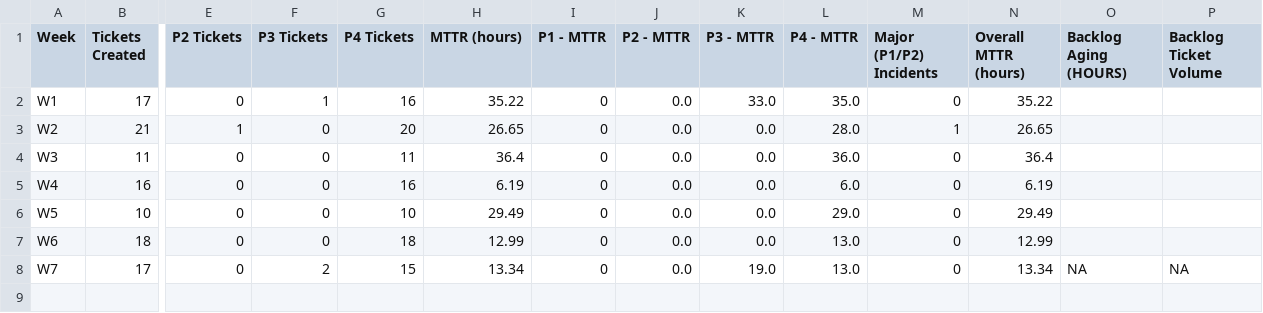
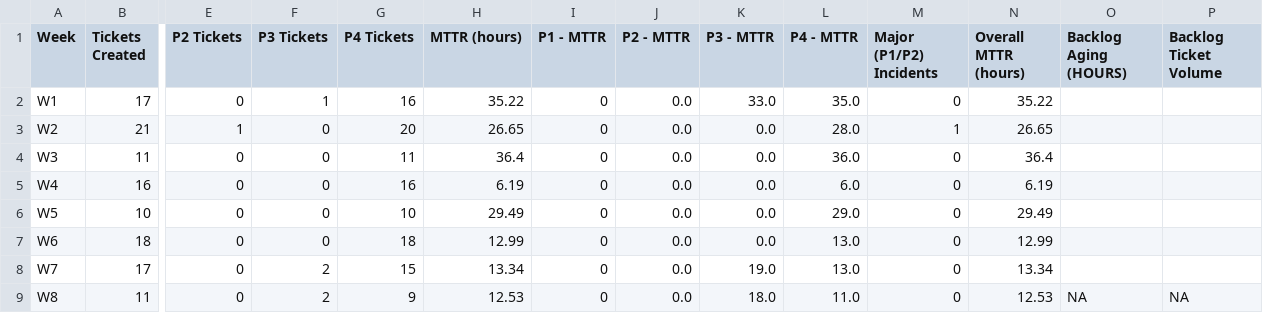
Before and after one commit to pdoshi-smtc/GNOC_Ticket_Metrices, a CSV file: data/past_weekly_data.csv, drawn as a sheet; only a part is shown, gaps mark what is left out; rows hold the shown columns only; the diff names each change by its address in the sheet, - before the commit and + after, or states it on an @@ line.

```diff
--- a/data/past_weekly_data.csv
+++ b/data/past_weekly_data.csv
-O8 (Backlog Aging (HOURS)): NA
+O8 (Backlog Aging (HOURS)): (empty)
-P8 (Backlog Ticket Volume): NA
+P8 (Backlog Ticket Volume): (empty)
+row 9: W8 | 11 | 0 | 2 | 9 | 12.53 | 0 | 0.0 | 18.0 | 11.0 | 0 | 12.53 | NA | NA
```
Also changed, not shown: data/GNOC_Incident_Time.csv, 1 other file.
